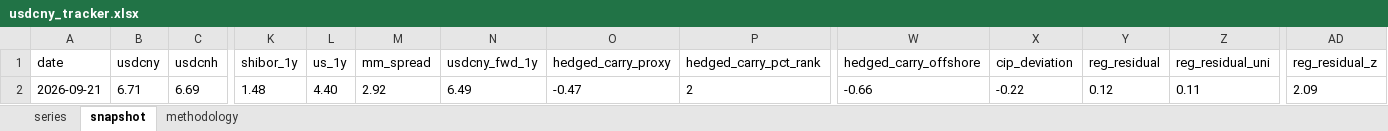
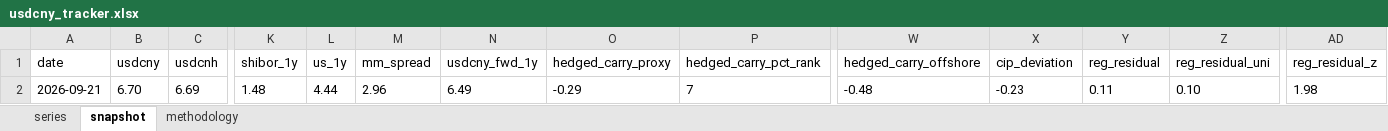
Before and after one commit to erickviann1-dev/usdcny-tracker, an Excel workbook: docs/usdcny_tracker.xlsx, sheet snapshot, drawn as a sheet; only a part is shown, gaps mark what is left out; values as stored, in another font and other column widths than the file's, no borders; the diff names each change by its address in the sheet, - before the commit and + after, or states it on an @@ line.

```diff
--- a/docs/usdcny_tracker.xlsx (sheet snapshot)
+++ b/docs/usdcny_tracker.xlsx (sheet snapshot)
-B2 (usdcny): 6.71
+B2 (usdcny): 6.70
-L2 (us_1y): 4.40
+L2 (us_1y): 4.44
-M2 (mm_spread): 2.92
+M2 (mm_spread): 2.96
-O2 (hedged_carry_proxy): -0.47
+O2 (hedged_carry_proxy): -0.29
-P2 (hedged_carry_pct_rank): 2
+P2 (hedged_carry_pct_rank): 7
-W2 (hedged_carry_offshore): -0.66
+W2 (hedged_carry_offshore): -0.48
-X2 (cip_deviation): -0.22
+X2 (cip_deviation): -0.23
-Y2 (reg_residual): 0.12
+Y2 (reg_residual): 0.11
-Z2 (reg_residual_uni): 0.11
+Z2 (reg_residual_uni): 0.10
-AD2 (reg_residual_z): 2.09
+AD2 (reg_residual_z): 1.98
```
Also changed, not shown: sheet series, 3 other files.
